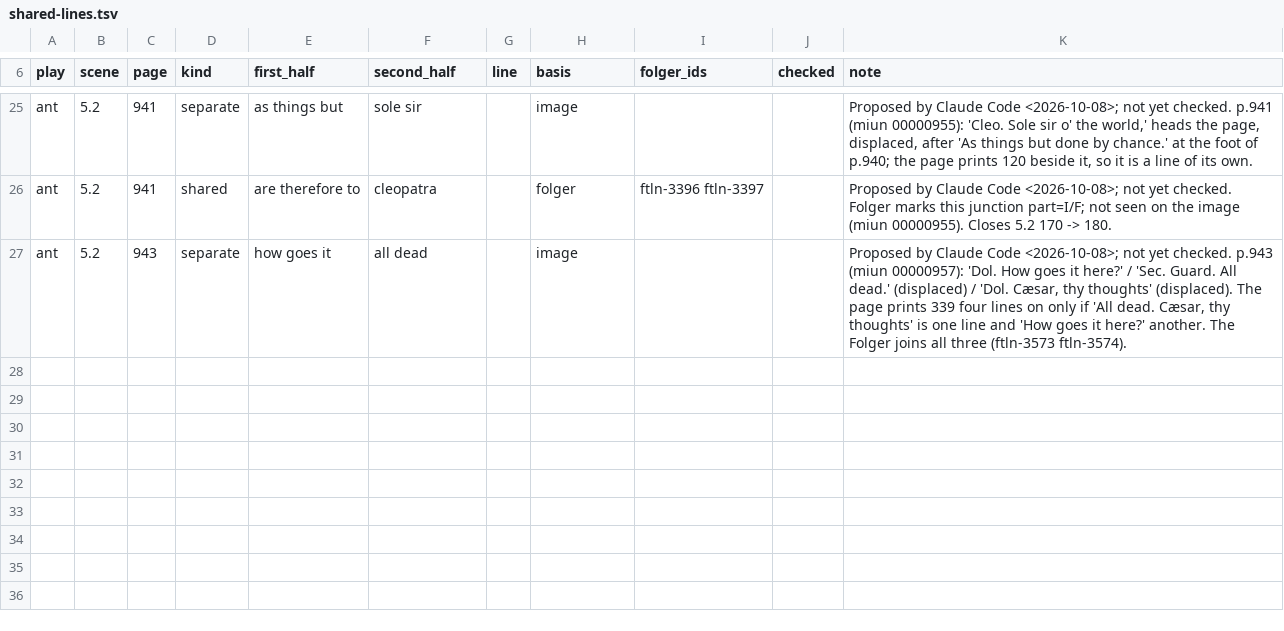
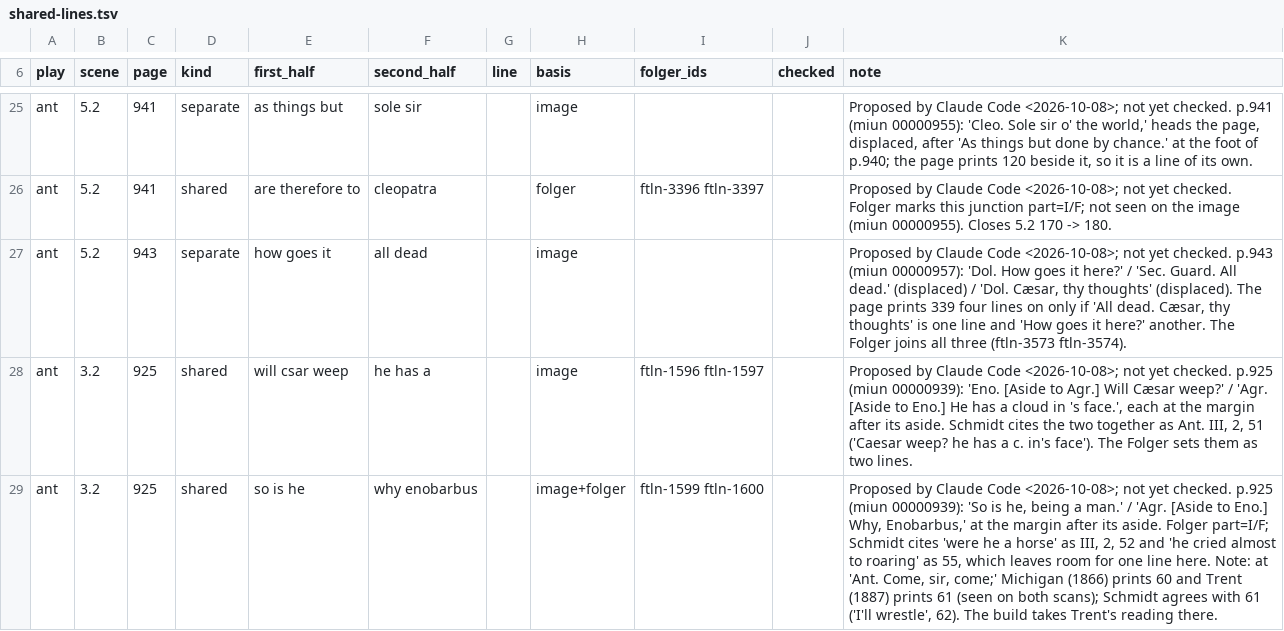
Before and after one commit to PerseusDLCode/corpus-tools, a TSV file: data/globe/shared-lines.tsv, drawn as a sheet; only a part is shown, gaps mark what is left out; the diff names each change by its address in the sheet, - before the commit and + after, or states it on an @@ line.

```diff
--- a/data/globe/shared-lines.tsv
+++ b/data/globe/shared-lines.tsv
+row 28: ant | 3.2 | 925 | shared | will csar weep | he has a |  | image | ftln-1596 ftln-1597 |  | Proposed by Claude Code <2026-10-08>; not yet checked. p.925 (miun 00000939): 'Eno. [Aside to Agr.] Will Cæsar weep?' / 'Agr. [Aside to Eno.] He has a cloud in 's face.', each at the margin after its aside. Schmidt cites the two together as Ant. III, 2, 51 ('Caesar weep? he has a c. in's face'). The Folger sets them as two lines.
+row 29: ant | 3.2 | 925 | shared | so is he | why enobarbus |  | image+folger | ftln-1599 ftln-1600 |  | Proposed by Claude Code <2026-10-08>; not yet checked. p.925 (miun 00000939): 'So is he, being a man.' / 'Agr. [Aside to Eno.] Why, Enobarbus,' at the margin after its aside. Folger part=I/F; Schmidt cites 'were he a horse' as III, 2, 52 and 'he cried almost to roaring' as 55, which leaves room for one line here. Note: at 'Ant. Come, sir, come;' Michigan (1866) prints 60 and Trent (1887) prints 61 (seen on both scans); Schmidt agrees with 61 ('I'll wrestle', 62). The build takes Trent's reading there.
```
